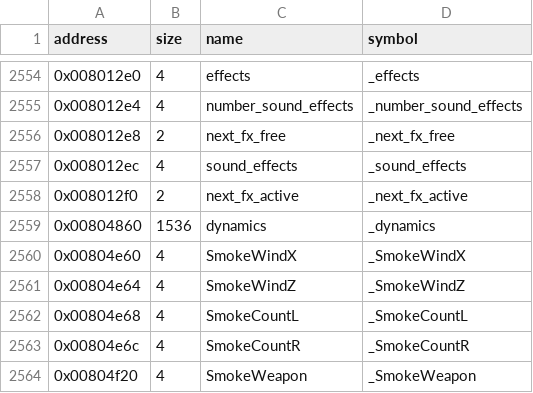
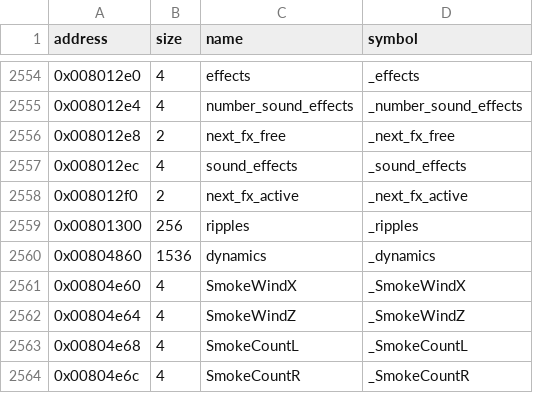
Before and after one commit to LostArtefacts/tr04, a CSV file: config/symbols.csv, drawn as a sheet; only a part is shown, gaps mark what is left out; the shorter side is filled out with more unchanged rows.

```diff
--- a/config/symbols.csv
+++ b/config/symbols.csv
@@ -2558,2 +2558,3 @@ address,size,name,symbol
 0x008012f0,2,next_fx_active,_next_fx_active
+0x00801300,256,ripples,_ripples
 0x00804860,1536,dynamics,_dynamics
```
Also changed, not shown: 3 other files.
